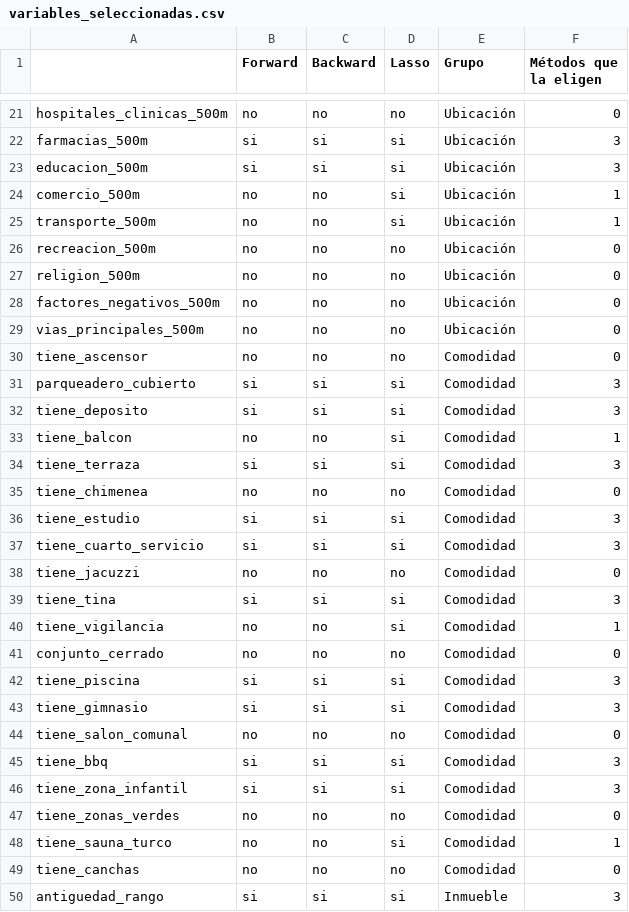
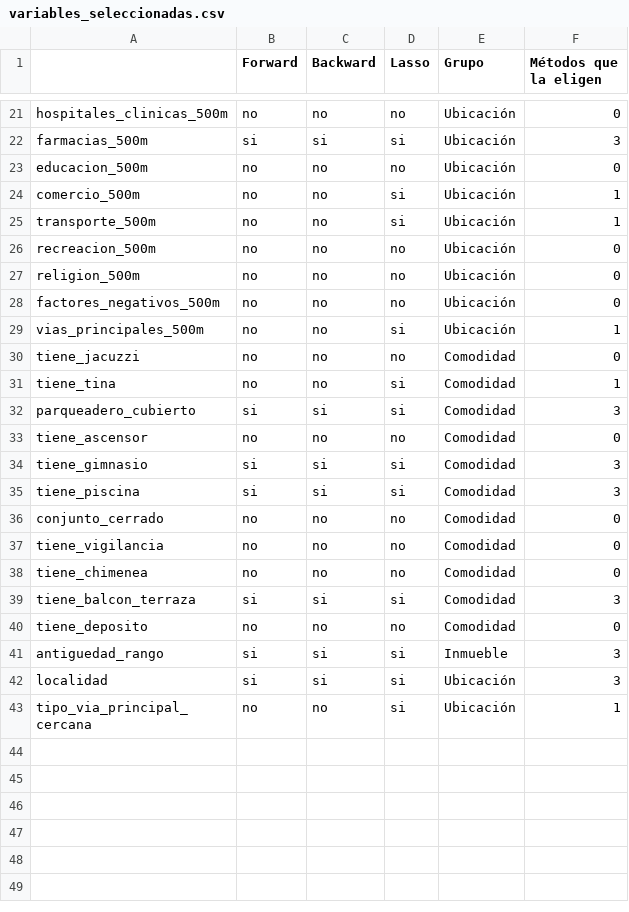
Before and after one commit to AlbertoArias080/PrediccionVivienda, a CSV file: modelado/output/variables_seleccionadas.csv, drawn as a sheet; only a part is shown, gaps mark what is left out; the shorter side is filled out with more unchanged rows; the diff covers the shown part only.

```diff
--- a/modelado/output/variables_seleccionadas.csv
+++ b/modelado/output/variables_seleccionadas.csv
@@ -22,3 +22,3 @@ hospitales_clinicas_500m,no,no,no,Ubicación,0
 farmacias_500m,si,si,si,Ubicación,3
-educacion_500m,si,si,si,Ubicación,3
+educacion_500m,no,no,no,Ubicación,0
 comercio_500m,no,no,si,Ubicación,1
@@ -28,23 +28,14 @@ religion_500m,no,no,no,Ubicación,0
 factores_negativos_500m,no,no,no,Ubicación,0
-vias_principales_500m,no,no,no,Ubicación,0
+vias_principales_500m,no,no,si,Ubicación,1
+tiene_jacuzzi,no,no,no,Comodidad,0
+tiene_tina,no,no,si,Comodidad,1
+parqueadero_cubierto,si,si,si,Comodidad,3
 tiene_ascensor,no,no,no,Comodidad,0
-parqueadero_cubierto,si,si,si,Comodidad,3
-tiene_deposito,si,si,si,Comodidad,3
-tiene_balcon,no,no,si,Comodidad,1
-tiene_terraza,si,si,si,Comodidad,3
+tiene_gimnasio,si,si,si,Comodidad,3
+tiene_piscina,si,si,si,Comodidad,3
+conjunto_cerrado,no,no,no,Comodidad,0
+tiene_vigilancia,no,no,no,Comodidad,0
 tiene_chimenea,no,no,no,Comodidad,0
-tiene_estudio,si,si,si,Comodidad,3
-tiene_cuarto_servicio,si,si,si,Comodidad,3
-tiene_jacuzzi,no,no,no,Comodidad,0
-tiene_tina,si,si,si,Comodidad,3
-tiene_vigilancia,no,no,si,Comodidad,1
-conjunto_cerrado,no,no,no,Comodidad,0
-tiene_piscina,si,si,si,Comodidad,3
-tiene_gimnasio,si,si,si,Comodidad,3
-tiene_salon_comunal,no,no,no,Comodidad,0
-tiene_bbq,si,si,si,Comodidad,3
-tiene_zona_infantil,si,si,si,Comodidad,3
-tiene_zonas_verdes,no,no,no,Comodidad,0
-tiene_sauna_turco,no,no,si,Comodidad,1
-tiene_canchas,no,no,no,Comodidad,0
+tiene_balcon_terraza,si,si,si,Comodidad,3
+tiene_deposito,no,no,no,Comodidad,0
 antiguedad_rango,si,si,si,Inmueble,3
```
Also changed, not shown: 14 edited cells elsewhere in this file, modelado/output/coeficientes_modelo_final.csv, modelado/output/tabla_comparativa.csv, 20 other files.
